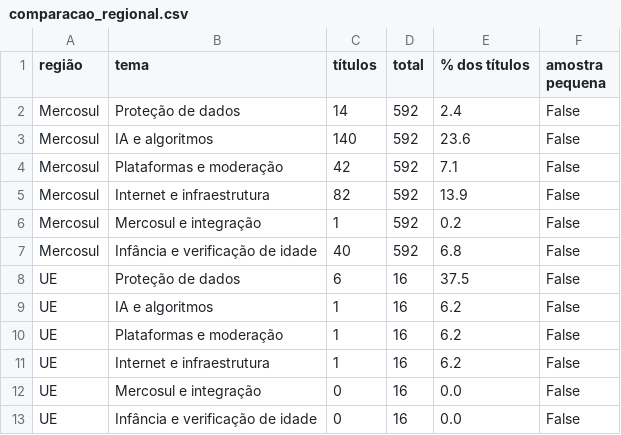
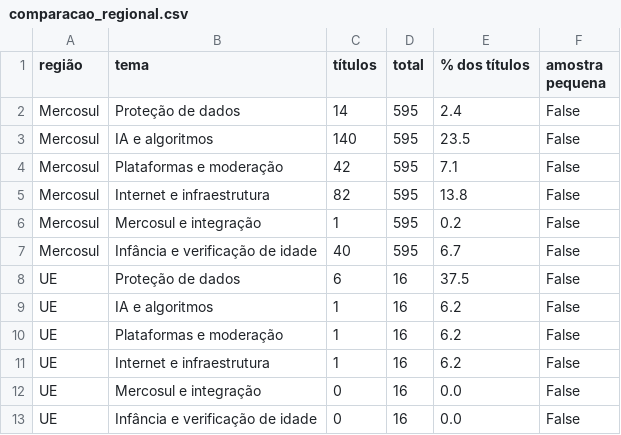
Before and after one commit to anamacao/FAPESP-PIBIC-scrapping, a CSV file: data/analysis/comparacao_regional.csv, drawn as a sheet.

```diff
--- a/data/analysis/comparacao_regional.csv
+++ b/data/analysis/comparacao_regional.csv
@@ -1,8 +1,8 @@
 região,tema,títulos,total,% dos títulos,amostra pequena
-Mercosul,Proteção de dados,14,592,2.4,False
-Mercosul,IA e algoritmos,140,592,23.6,False
-Mercosul,Plataformas e moderação,42,592,7.1,False
-Mercosul,Internet e infraestrutura,82,592,13.9,False
-Mercosul,Mercosul e integração,1,592,0.2,False
-Mercosul,Infância e verificação de idade,40,592,6.8,False
+Mercosul,Proteção de dados,14,595,2.4,False
+Mercosul,IA e algoritmos,140,595,23.5,False
+Mercosul,Plataformas e moderação,42,595,7.1,False
+Mercosul,Internet e infraestrutura,82,595,13.8,False
+Mercosul,Mercosul e integração,1,595,0.2,False
+Mercosul,Infância e verificação de idade,40,595,6.7,False
 UE,Proteção de dados,6,16,37.5,False
```
Also changed, not shown: data/analysis/evidencias_tematicas.csv, data/analysis/noticias_unificadas.csv, 18 other files.
